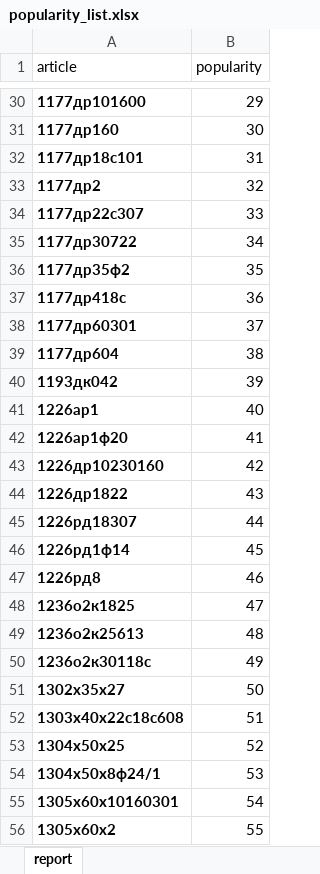
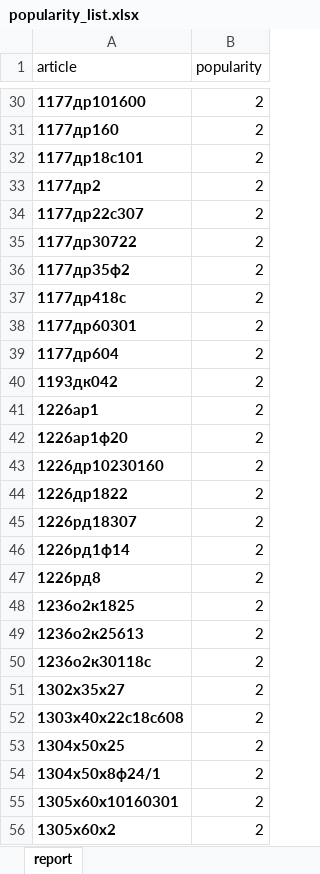
Before and after one commit to AnreX73/_hairshop, an Excel workbook: hair_shop/wb_exports/popularity_list.xlsx, sheet report, drawn as a sheet; only a part is shown, gaps mark what is left out; values as stored, in another font and other column widths than the file's, no borders; the diff covers the shown part only; the diff names each change by its address in the sheet, - before the commit and + after, or states it on an @@ line.

```diff
--- a/hair_shop/wb_exports/popularity_list.xlsx (sheet report)
+++ b/hair_shop/wb_exports/popularity_list.xlsx (sheet report)
-B30 (popularity): 29
+B30 (popularity): 2
-B31 (popularity): 30
+B31 (popularity): 2
-B32 (popularity): 31
+B32 (popularity): 2
-B33 (popularity): 32
+B33 (popularity): 2
-B34 (popularity): 33
+B34 (popularity): 2
-B35 (popularity): 34
+B35 (popularity): 2
-B36 (popularity): 35
+B36 (popularity): 2
-B37 (popularity): 36
+B37 (popularity): 2
-B38 (popularity): 37
+B38 (popularity): 2
-B39 (popularity): 38
+B39 (popularity): 2
-B40 (popularity): 39
+B40 (popularity): 2
-B41 (popularity): 40
+B41 (popularity): 2
-B42 (popularity): 41
+B42 (popularity): 2
-B43 (popularity): 42
+B43 (popularity): 2
-B44 (popularity): 43
+B44 (popularity): 2
-B45 (popularity): 44
+B45 (popularity): 2
-B46 (popularity): 45
+B46 (popularity): 2
-B47 (popularity): 46
+B47 (popularity): 2
-B48 (popularity): 47
+B48 (popularity): 2
-B49 (popularity): 48
+B49 (popularity): 2
-B50 (popularity): 49
+B50 (popularity): 2
-B51 (popularity): 50
+B51 (popularity): 2
-B52 (popularity): 51
+B52 (popularity): 2
-B53 (popularity): 52
+B53 (popularity): 2
-B54 (popularity): 53
+B54 (popularity): 2
-B55 (popularity): 54
+B55 (popularity): 2
-B56 (popularity): 55
+B56 (popularity): 2
```
Also changed, not shown: 480 edited cells elsewhere in this sheet, hidden cells, 9 other files.
